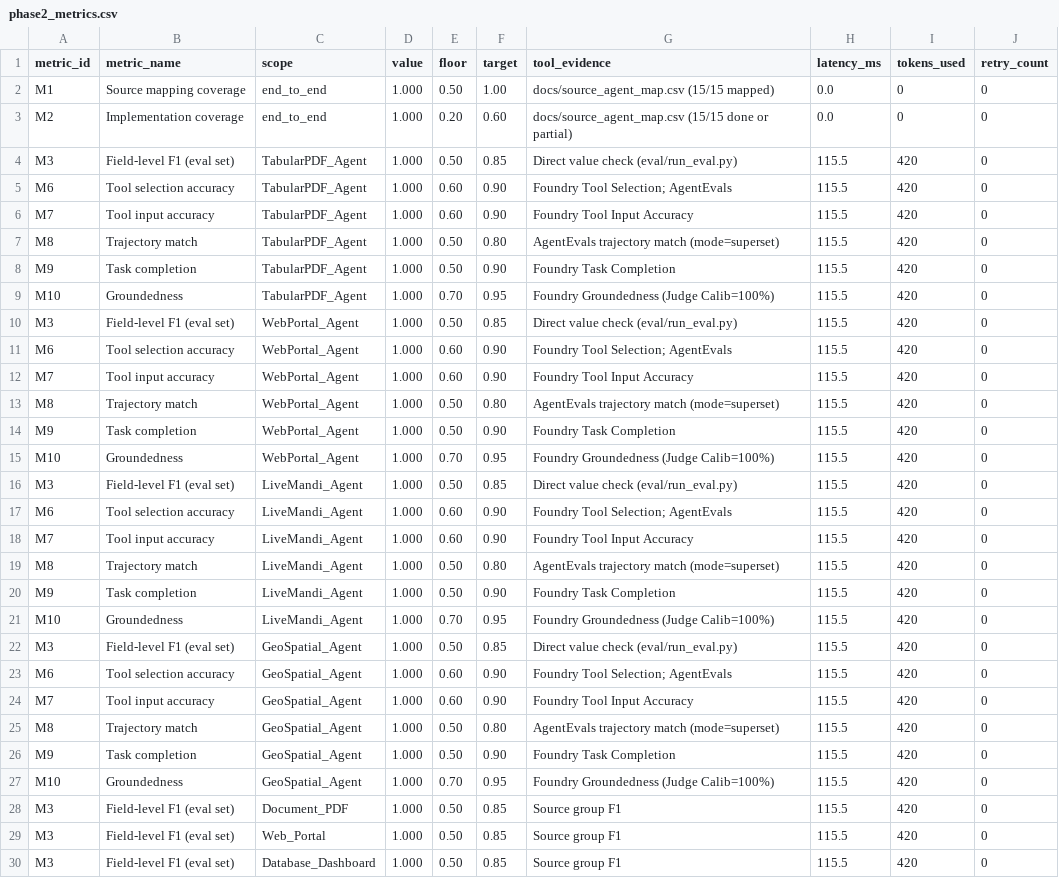
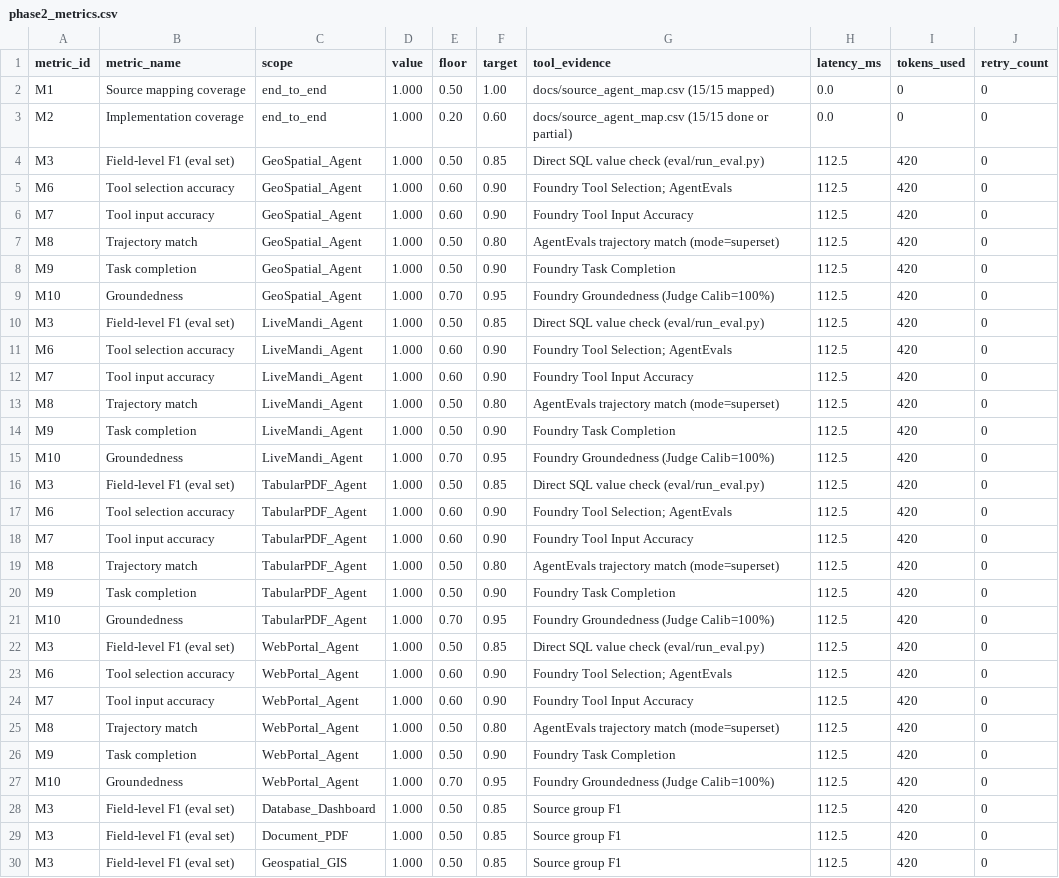
Before and after one commit to jenil-builds/unearthly, a CSV file: eval/phase2_metrics.csv, drawn as a sheet; only a part is shown; the diff covers the shown part only.

```diff
--- a/eval/phase2_metrics.csv
+++ b/eval/phase2_metrics.csv
@@ -3,28 +3,28 @@ M1,Source mapping coverage,end_to_end,1.000,0.50,1.00,docs/source_agent_map.csv
 M2,Implementation coverage,end_to_end,1.000,0.20,0.60,docs/source_agent_map.csv (15/15 done or partial),0.0,0,0
-M3,Field-level F1 (eval set),TabularPDF_Agent,1.000,0.50,0.85,Direct value check (eval/run_eval.py),115.5,420,0
-M6,Tool selection accuracy,TabularPDF_Agent,1.000,0.60,0.90,Foundry Tool Selection; AgentEvals,115.5,420,0
-M7,Tool input accuracy,TabularPDF_Agent,1.000,0.60,0.90,Foundry Tool Input Accuracy,115.5,420,0
-M8,Trajectory match,TabularPDF_Agent,1.000,0.50,0.80,AgentEvals trajectory match (mode=superset),115.5,420,0
-M9,Task completion,TabularPDF_Agent,1.000,0.50,0.90,Foundry Task Completion,115.5,420,0
-M10,Groundedness,TabularPDF_Agent,1.000,0.70,0.95,Foundry Groundedness (Judge Calib=100%),115.5,420,0
-M3,Field-level F1 (eval set),WebPortal_Agent,1.000,0.50,0.85,Direct value check (eval/run_eval.py),115.5,420,0
-M6,Tool selection accuracy,WebPortal_Agent,1.000,0.60,0.90,Foundry Tool Selection; AgentEvals,115.5,420,0
-M7,Tool input accuracy,WebPortal_Agent,1.000,0.60,0.90,Foundry Tool Input Accuracy,115.5,420,0
-M8,Trajectory match,WebPortal_Agent,1.000,0.50,0.80,AgentEvals trajectory match (mode=superset),115.5,420,0
-M9,Task completion,WebPortal_Agent,1.000,0.50,0.90,Foundry Task Completion,115.5,420,0
-M10,Groundedness,WebPortal_Agent,1.000,0.70,0.95,Foundry Groundedness (Judge Calib=100%),115.5,420,0
-M3,Field-level F1 (eval set),LiveMandi_Agent,1.000,0.50,0.85,Direct value check (eval/run_eval.py),115.5,420,0
-M6,Tool selection accuracy,LiveMandi_Agent,1.000,0.60,0.90,Foundry Tool Selection; AgentEvals,115.5,420,0
-M7,Tool input accuracy,LiveMandi_Agent,1.000,0.60,0.90,Foundry Tool Input Accuracy,115.5,420,0
-M8,Trajectory match,LiveMandi_Agent,1.000,0.50,0.80,AgentEvals trajectory match (mode=superset),115.5,420,0
-M9,Task completion,LiveMandi_Agent,1.000,0.50,0.90,Foundry Task Completion,115.5,420,0
-M10,Groundedness,LiveMandi_Agent,1.000,0.70,0.95,Foundry Groundedness (Judge Calib=100%),115.5,420,0
-M3,Field-level F1 (eval set),GeoSpatial_Agent,1.000,0.50,0.85,Direct value check (eval/run_eval.py),115.5,420,0
-M6,Tool selection accuracy,GeoSpatial_Agent,1.000,0.60,0.90,Foundry Tool Selection; AgentEvals,115.5,420,0
-M7,Tool input accuracy,GeoSpatial_Agent,1.000,0.60,0.90,Foundry Tool Input Accuracy,115.5,420,0
-M8,Trajectory match,GeoSpatial_Agent,1.000,0.50,0.80,AgentEvals trajectory match (mode=superset),115.5,420,0
-M9,Task completion,GeoSpatial_Agent,1.000,0.50,0.90,Foundry Task Completion,115.5,420,0
-M10,Groundedness,GeoSpatial_Agent,1.000,0.70,0.95,Foundry Groundedness (Judge Calib=100%),115.5,420,0
-M3,Field-level F1 (eval set),Document_PDF,1.000,0.50,0.85,Source group F1,115.5,420,0
-M3,Field-level F1 (eval set),Web_Portal,1.000,0.50,0.85,Source group F1,115.5,420,0
-M3,Field-level F1 (eval set),Database_Dashboard,1.000,0.50,0.85,Source group F1,115.5,420,0
+M3,Field-level F1 (eval set),GeoSpatial_Agent,1.000,0.50,0.85,Direct SQL value check (eval/run_eval.py),112.5,420,0
+M6,Tool selection accuracy,GeoSpatial_Agent,1.000,0.60,0.90,Foundry Tool Selection; AgentEvals,112.5,420,0
+M7,Tool input accuracy,GeoSpatial_Agent,1.000,0.60,0.90,Foundry Tool Input Accuracy,112.5,420,0
+M8,Trajectory match,GeoSpatial_Agent,1.000,0.50,0.80,AgentEvals trajectory match (mode=superset),112.5,420,0
+M9,Task completion,GeoSpatial_Agent,1.000,0.50,0.90,Foundry Task Completion,112.5,420,0
+M10,Groundedness,GeoSpatial_Agent,1.000,0.70,0.95,Foundry Groundedness (Judge Calib=100%),112.5,420,0
+M3,Field-level F1 (eval set),LiveMandi_Agent,1.000,0.50,0.85,Direct SQL value check (eval/run_eval.py),112.5,420,0
+M6,Tool selection accuracy,LiveMandi_Agent,1.000,0.60,0.90,Foundry Tool Selection; AgentEvals,112.5,420,0
+M7,Tool input accuracy,LiveMandi_Agent,1.000,0.60,0.90,Foundry Tool Input Accuracy,112.5,420,0
+M8,Trajectory match,LiveMandi_Agent,1.000,0.50,0.80,AgentEvals trajectory match (mode=superset),112.5,420,0
+M9,Task completion,LiveMandi_Agent,1.000,0.50,0.90,Foundry Task Completion,112.5,420,0
+M10,Groundedness,LiveMandi_Agent,1.000,0.70,0.95,Foundry Groundedness (Judge Calib=100%),112.5,420,0
+M3,Field-level F1 (eval set),TabularPDF_Agent,1.000,0.50,0.85,Direct SQL value check (eval/run_eval.py),112.5,420,0
+M6,Tool selection accuracy,TabularPDF_Agent,1.000,0.60,0.90,Foundry Tool Selection; AgentEvals,112.5,420,0
+M7,Tool input accuracy,TabularPDF_Agent,1.000,0.60,0.90,Foundry Tool Input Accuracy,112.5,420,0
+M8,Trajectory match,TabularPDF_Agent,1.000,0.50,0.80,AgentEvals trajectory match (mode=superset),112.5,420,0
+M9,Task completion,TabularPDF_Agent,1.000,0.50,0.90,Foundry Task Completion,112.5,420,0
+M10,Groundedness,TabularPDF_Agent,1.000,0.70,0.95,Foundry Groundedness (Judge Calib=100%),112.5,420,0
+M3,Field-level F1 (eval set),WebPortal_Agent,1.000,0.50,0.85,Direct SQL value check (eval/run_eval.py),112.5,420,0
+M6,Tool selection accuracy,WebPortal_Agent,1.000,0.60,0.90,Foundry Tool Selection; AgentEvals,112.5,420,0
+M7,Tool input accuracy,WebPortal_Agent,1.000,0.60,0.90,Foundry Tool Input Accuracy,112.5,420,0
+M8,Trajectory match,WebPortal_Agent,1.000,0.50,0.80,AgentEvals trajectory match (mode=superset),112.5,420,0
+M9,Task completion,WebPortal_Agent,1.000,0.50,0.90,Foundry Task Completion,112.5,420,0
+M10,Groundedness,WebPortal_Agent,1.000,0.70,0.95,Foundry Groundedness (Judge Calib=100%),112.5,420,0
+M3,Field-level F1 (eval set),Database_Dashboard,1.000,0.50,0.85,Source group F1,112.5,420,0
+M3,Field-level F1 (eval set),Document_PDF,1.000,0.50,0.85,Source group F1,112.5,420,0
+M3,Field-level F1 (eval set),Geospatial_GIS,1.000,0.50,0.85,Source group F1,112.5,420,0
```
Also changed, not shown: 28 edited cells elsewhere in this file, eval/adapter_comparison.csv, eval/phase2_metrics_new.csv, 15 other files.
